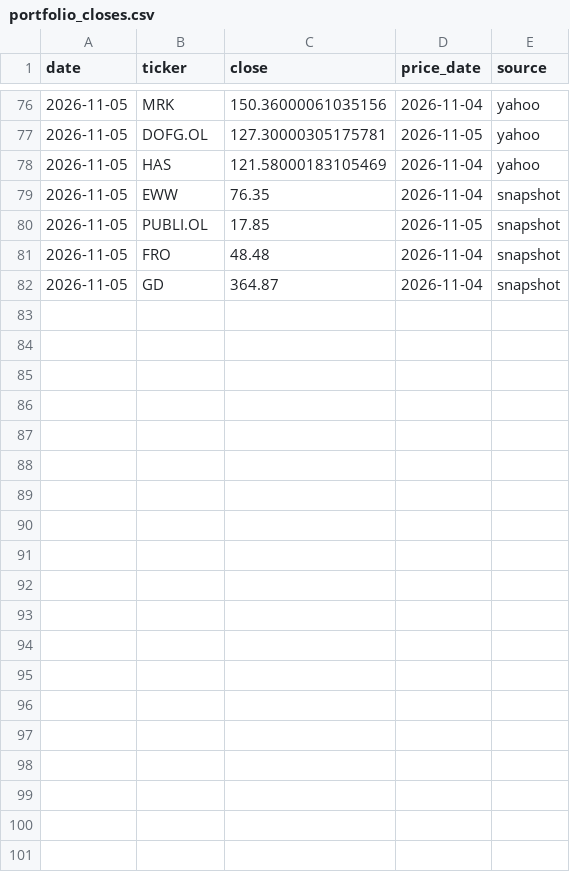
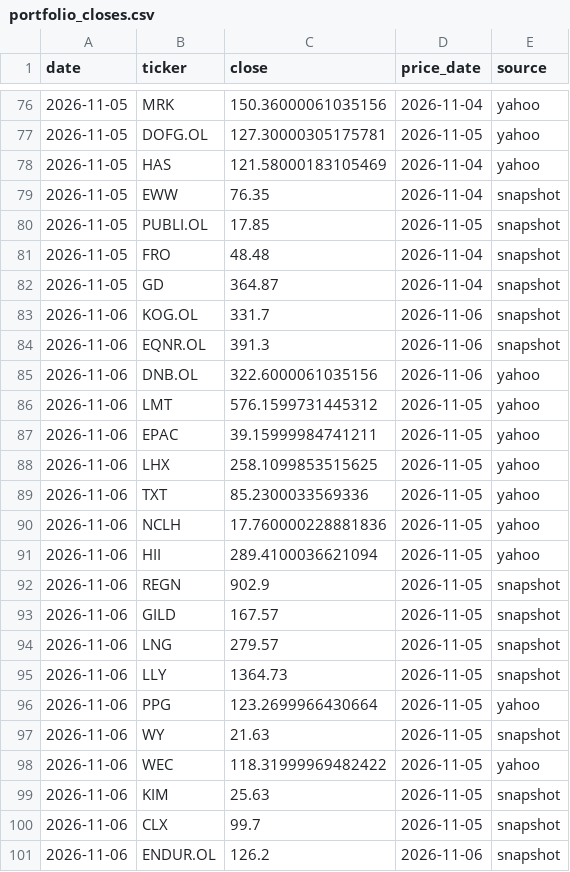
Before and after one commit to Feelwet/signal-tool, a CSV file: logs/portfolio_closes.csv, drawn as a sheet; only a part is shown, gaps mark what is left out; the diff covers the shown part only.

```diff
--- a/logs/portfolio_closes.csv
+++ b/logs/portfolio_closes.csv
@@ -82 +82,20 @@ date,ticker,close,price_date,source
 2026-11-05,GD,364.87,2026-11-04,snapshot
+2026-11-06,KOG.OL,331.7,2026-11-06,snapshot
+2026-11-06,EQNR.OL,391.3,2026-11-06,snapshot
+2026-11-06,DNB.OL,322.6000061035156,2026-11-06,yahoo
+2026-11-06,LMT,576.1599731445312,2026-11-05,yahoo
+2026-11-06,EPAC,39.15999984741211,2026-11-05,yahoo
+2026-11-06,LHX,258.1099853515625,2026-11-05,yahoo
+2026-11-06,TXT,85.2300033569336,2026-11-05,yahoo
+2026-11-06,NCLH,17.760000228881836,2026-11-05,yahoo
+2026-11-06,HII,289.4100036621094,2026-11-05,yahoo
+2026-11-06,REGN,902.9,2026-11-05,snapshot
+2026-11-06,GILD,167.57,2026-11-05,snapshot
+2026-11-06,LNG,279.57,2026-11-05,snapshot
+2026-11-06,LLY,1364.73,2026-11-05,snapshot
+2026-11-06,PPG,123.2699966430664,2026-11-05,yahoo
+2026-11-06,WY,21.63,2026-11-05,snapshot
+2026-11-06,WEC,118.31999969482422,2026-11-05,yahoo
+2026-11-06,KIM,25.63,2026-11-05,snapshot
+2026-11-06,CLX,99.7,2026-11-05,snapshot
+2026-11-06,ENDUR.OL,126.2,2026-11-06,snapshot
```
Also changed, not shown: 9 added rows elsewhere in this file, logs/categories.csv, logs/learn_exits.csv, 18 other files.
